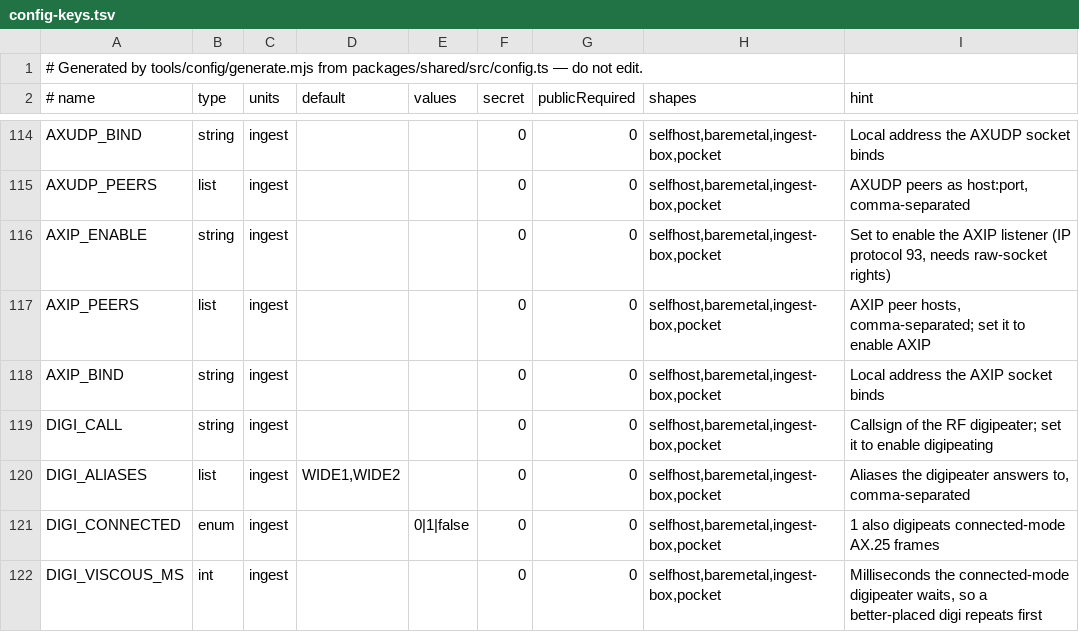
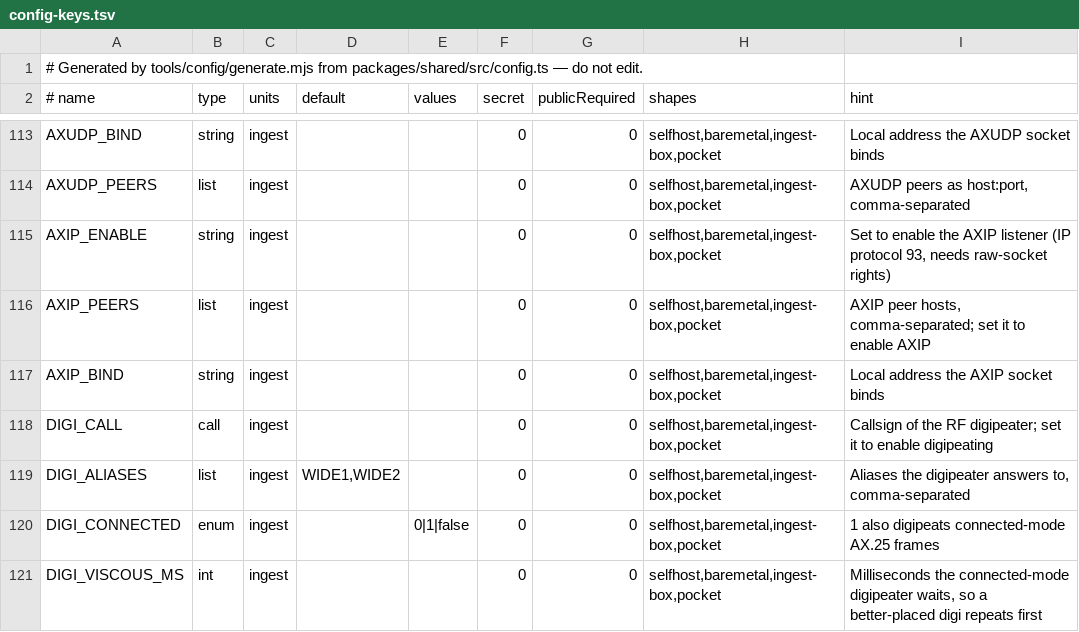
Before and after one commit to apachler/aprscaching, a TSV file: deploy/lib/config-keys.tsv, drawn as a sheet; only a part is shown, gaps mark what is left out; the diff covers the shown part only.

Commit message:
feat: callsign settings are checked at start, the box compares its calls with the gateway's, and duplicate call settings are derived (#225)
Step 2 of the callsign work, from the callsign-settings audit.

**Validation**
- New config types:
- `call`: a base of up to 6 letters and digits containing a digit, with
SSID 0–15. Used for every station role: `SERVICE_CALL`, `IGATE_CALL`,
`DIGI_CALL`, `RF_SITE_CALL`, `BOX_CALL`, `NETROM_CALL`, `BBS_NODE_CALL`,
`BBS_FORWARD_CALL`, `HOSTMODE_MYCALL`, `MESHCOM_TX_CALL`,
`APRSIS_CALLSIGN` and `APRSIS_SERVICE_CALL`.
- `calls`: a list allowing SSIDs up to 99, as MeshCom nodes use. Used
for `ADMIN_CALLSIGNS` and `FIRST_PARTY_SITES`.
- The gateway, the ingest box and the deploy helpers (`cfg_check`)
refuse a malformed value by key name. Values were previously clamped
silently: `OE8APR-20` became `OE8APR-15`.

**Gateway against box**
- `/ingest/check` now also names the attested sites.
- The box logs an error once for:
- any of its stations on the service call. This covers MeshCom node,
NET/ROM, packet BBS, FBB forwarding and host-mode calls, which were not
checked before;
- an `RF_SITE_CALL` or MeshCom node that `FIRST_PARTY_SITES` does not
list. Before, that lost Tier A silently.

**Derived settings**
- `FED_APRS_CALL` is removed: `/.well-known` publishes the service call.
- `BBS_FORWARD_CALL` defaults to `BBS_NODE_CALL`.

**Setup checklist**
- A new "Service call" item shows the effective call.
- It warns on `APRSCG` or on a call outside the operators' base calls,
and notes that reordering `ADMIN_CALLSIGNS` moves the call.
- It now counts sites split on commas or whitespace, the same way they
are parsed.

**Docs:** `rf-ingest.md` gets "Callsigns and SSIDs", with the role and
SSID table (-15 / -10 / -5 / -8). Each role is still switched on by its
own setting, so the box never invents one. The federation docs are
updated.

**Tests:** `apps/ingest/test/callroles.test.ts`, the validator cases in
`shared/test/config.test.ts` and `deploy/test/helpers-test.sh`, the
health check, and FBB federation. `pnpm run check`, smoke, federation
smoke and the helper tests pass.

Signed-off-by: Andreas Pachler <apachler@paan-systems.com>

```diff
--- a/deploy/lib/config-keys.tsv
+++ b/deploy/lib/config-keys.tsv
@@ -118,3 +117,3 @@ AXIP_PEERS	list	ingest			0	0	selfhost,baremetal,ingest-box,pocket	AXIP peer host
 AXIP_BIND	string	ingest			0	0	selfhost,baremetal,ingest-box,pocket	Local address the AXIP socket binds
-DIGI_CALL	string	ingest			0	0	selfhost,baremetal,ingest-box,pocket	Callsign of the RF digipeater; set it to enable digipeating
+DIGI_CALL	call	ingest			0	0	selfhost,baremetal,ingest-box,pocket	Callsign of the RF digipeater; set it to enable digipeating
 DIGI_ALIASES	list	ingest	WIDE1,WIDE2		0	0	selfhost,baremetal,ingest-box,pocket	Aliases the digipeater answers to, comma-separated
```
Also changed, not shown: 1 removed row and 14 edited cells elsewhere in this file, 21 other files.
